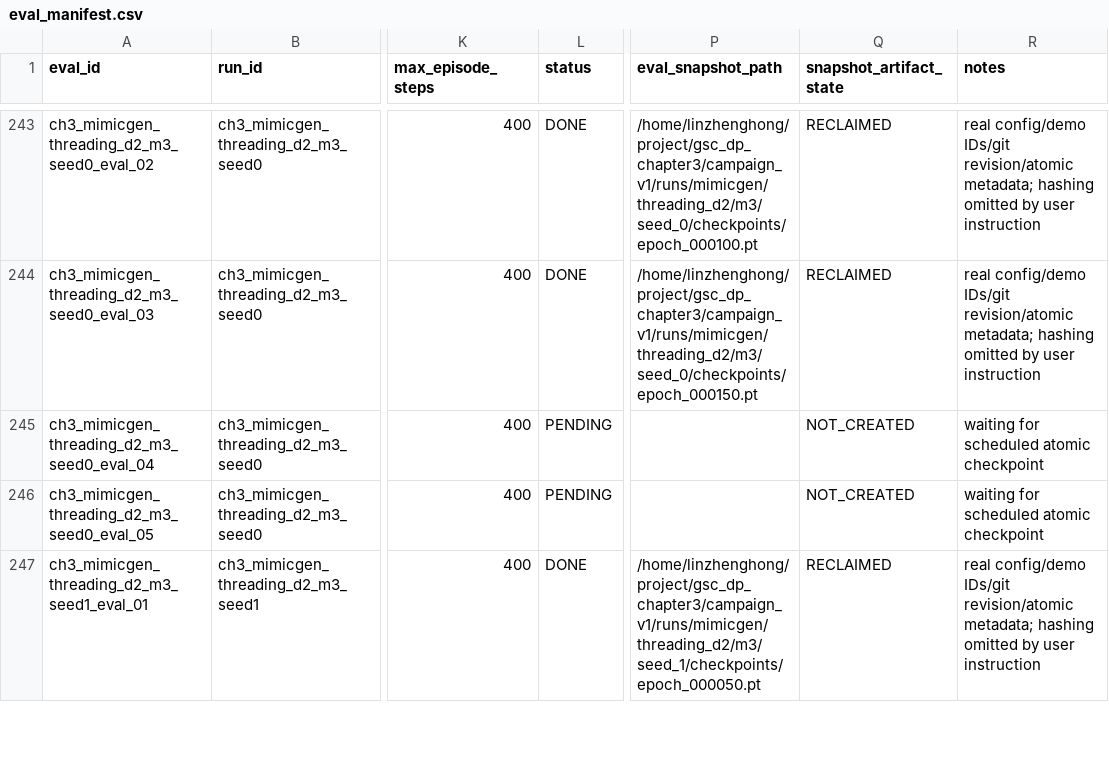
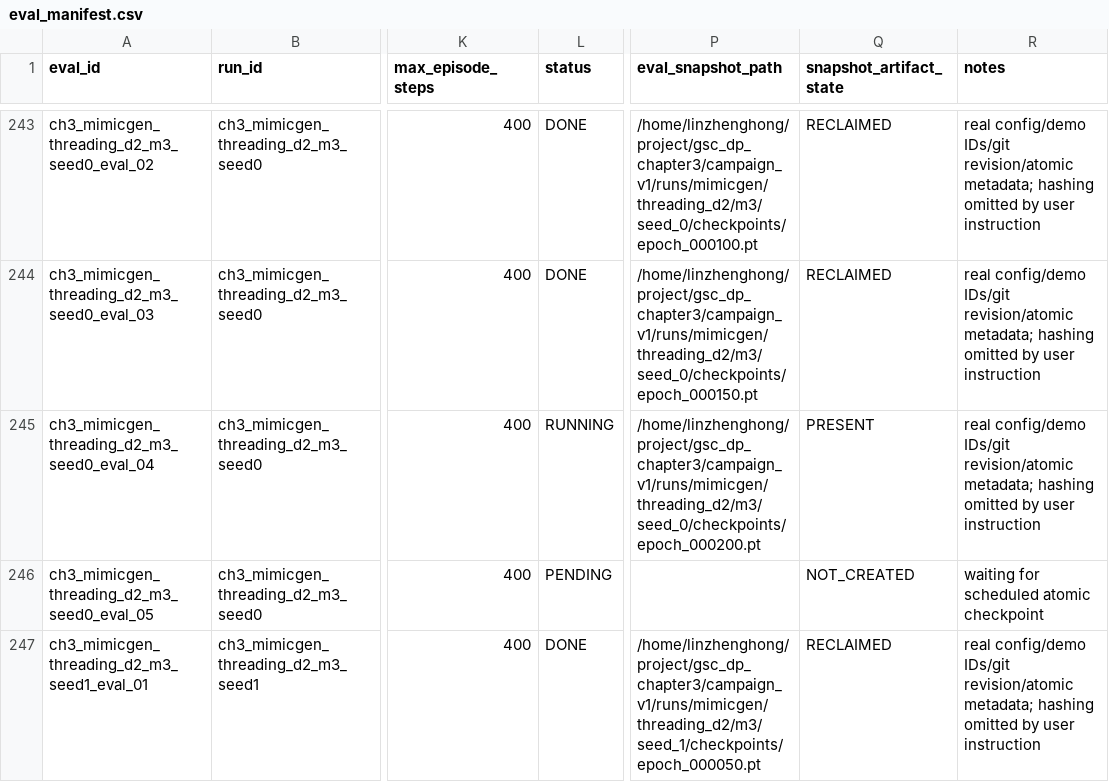
Before and after one commit to Lin-zh-handsome/depth, a CSV file: experiments/ch3/eval_manifest.csv, drawn as a sheet; only a part is shown, gaps mark what is left out; the diff names each change by its address in the sheet, - before the commit and + after, or states it on an @@ line.

Commit message:
Record healthy hourly progress without new complete evaluation results

```diff
--- a/experiments/ch3/eval_manifest.csv
+++ b/experiments/ch3/eval_manifest.csv
-L245 (status): PENDING
+L245 (status): RUNNING
-P245 (eval_snapshot_path): (empty)
+P245 (eval_snapshot_path): /home/linzhenghong/project/gsc_dp_chapter3/campaign_v1/runs/mimicgen/threading_d2/m3/seed_0/checkpoints/epoch_000200.pt
-Q245 (snapshot_artifact_state): NOT_CREATED
+Q245 (snapshot_artifact_state): PRESENT
-R245 (notes): waiting for scheduled atomic checkpoint
+R245 (notes): real config/demo IDs/git revision/atomic metadata; hashing omitted by user instruction
```
Also changed, not shown: 6 other files.
